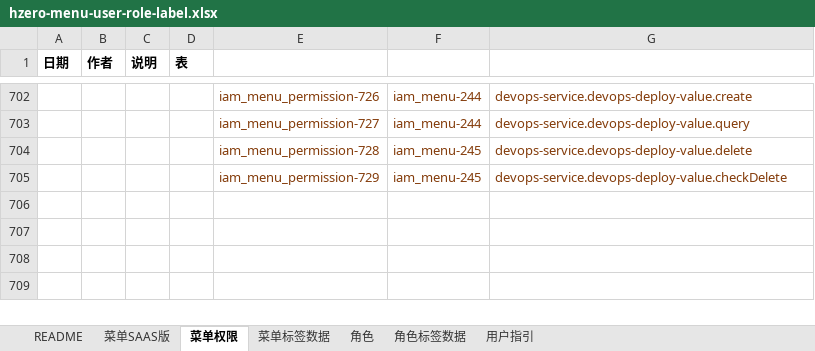
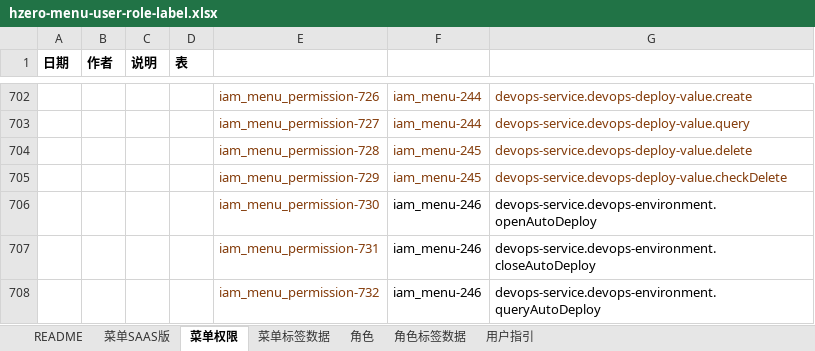
Before and after one commit to open-hand/devops-service, an Excel workbook: src/main/resources/script/db/init-data/devops_service/hzero_platform/hzero-menu-user-role-label.xlsx, sheet 菜单权限, drawn as a sheet; only a part is shown, gaps mark what is left out; values as stored, in another font and other column widths than the file's, no borders; the diff names each change by its address in the sheet, - before the commit and + after, or states it on an @@ line.

Commit message:
[ADD] add permission codes

```diff
--- a/src/main/resources/script/db/init-data/devops_service/hzero_platform/hzero-menu-user-role-label.xlsx (sheet 菜单权限)
+++ b/src/main/resources/script/db/init-data/devops_service/hzero_platform/hzero-menu-user-role-label.xlsx (sheet 菜单权限)
+row 706:  |  |  |  | iam_menu_permission-730 | iam_menu-246 | devops-service.devops-environment.openAutoDeploy
+row 707:  |  |  |  | iam_menu_permission-731 | iam_menu-246 | devops-service.devops-environment.closeAutoDeploy
+row 708:  |  |  |  | iam_menu_permission-732 | iam_menu-246 | devops-service.devops-environment.queryAutoDeploy
```
Also changed, not shown: sheet 角色, sheet 菜单SAAS版.
